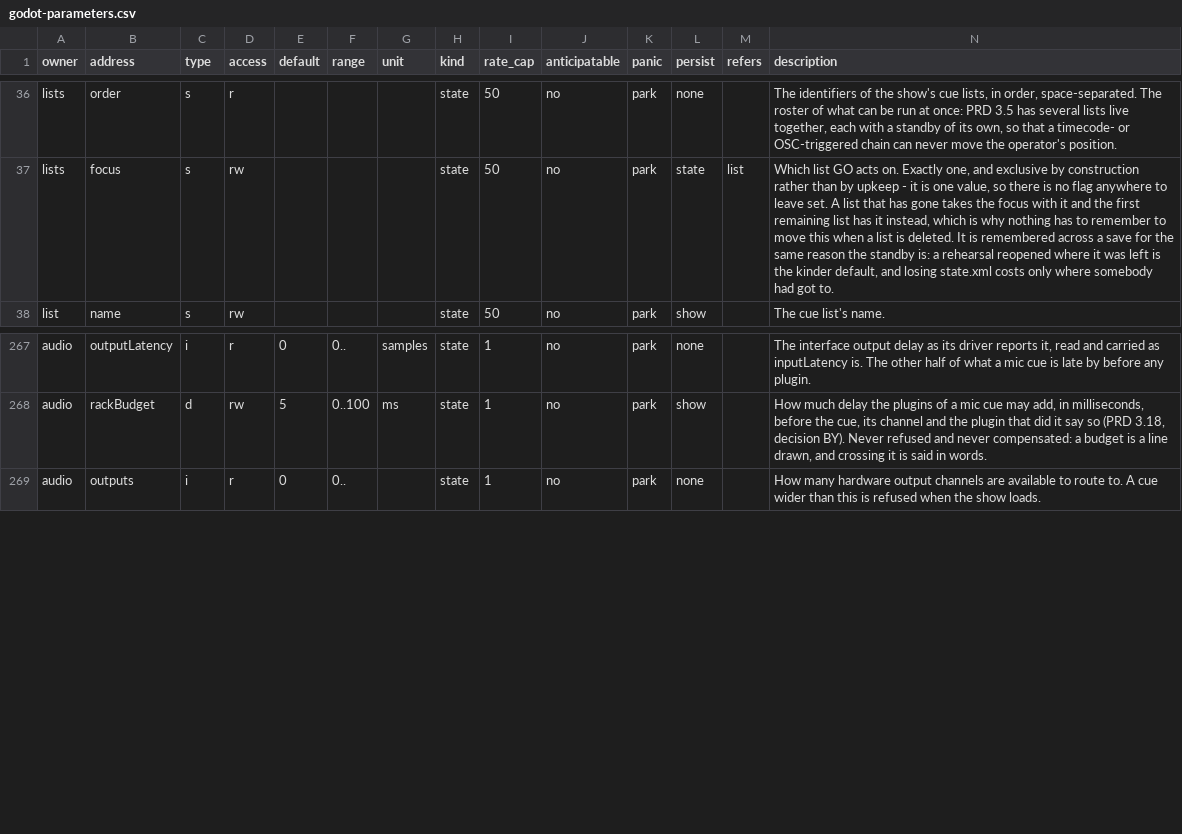
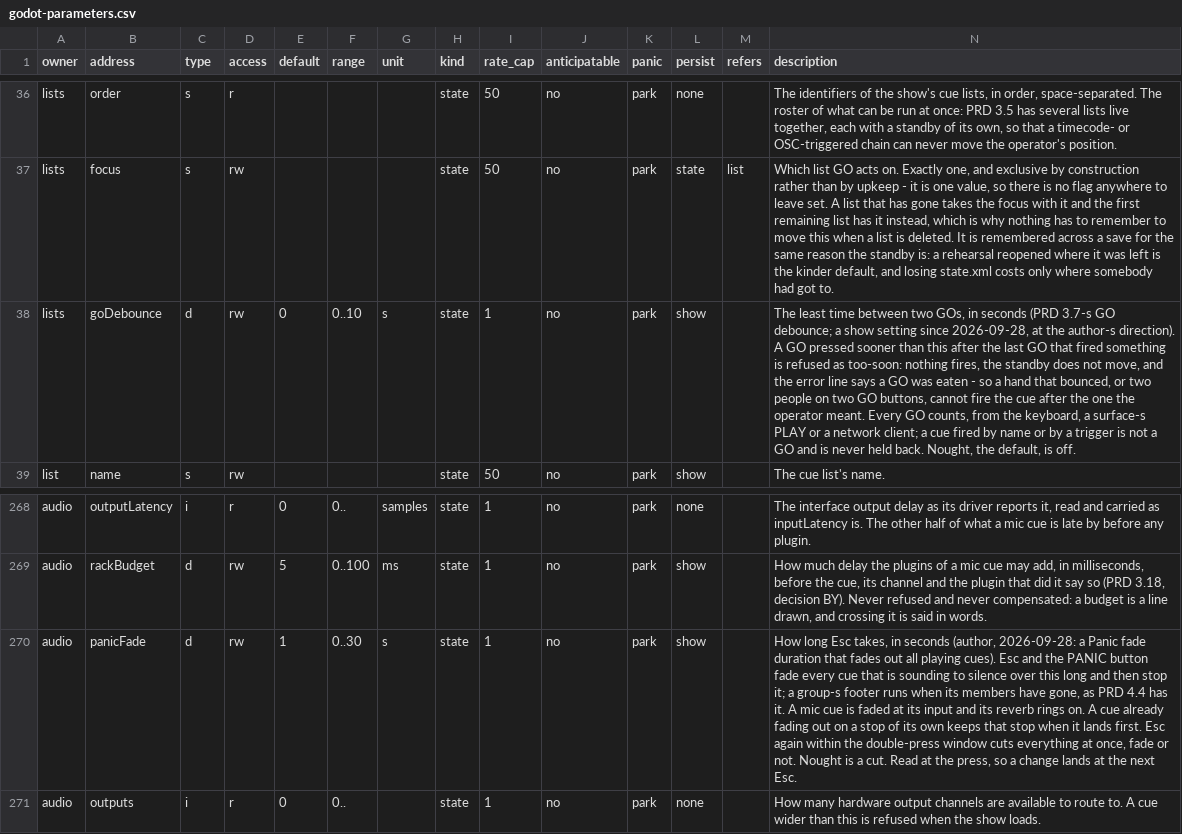
Before and after one commit to pob31/go.dot, a CSV file: docs/parameters/godot-parameters.csv, drawn as a sheet; only a part is shown, gaps mark what is left out; the diff names each change by its address in the sheet, - before the commit and + after, or states it on an @@ line.

```diff
--- a/docs/parameters/godot-parameters.csv
+++ b/docs/parameters/godot-parameters.csv
+row 38: lists | goDebounce | d | rw | 0 | 0..10 | s | state | 1 | no | park | show |  | The least time between two GOs, in seconds (PRD 3.7-s GO debounce; a show setting since 2026-09-28, at the author-s direction). A GO pressed sooner than this after the last GO that fired something is refused as too-soon: nothing fires, the standby does not move, and the error line says a GO was eaten - so a hand that bounced, or two people on two GO buttons, cannot fire the cue after the one the operator meant. Every GO counts, from the keyboard, a surface-s PLAY or a network client; a cue fired by name or by a trigger is not a GO and is never held back. Nought, the default, is off.
+row 270: audio | panicFade | d | rw | 1 | 0..30 | s | state | 1 | no | park | show |  | How long Esc takes, in seconds (author, 2026-09-28: a Panic fade duration that fades out all playing cues). Esc and the PANIC button fade every cue that is sounding to silence over this long and then stop it; a group-s footer runs when its members have gone, as PRD 4.4 has it. A mic cue is faded at its input and its reverb rings on. A cue already fading out on a stop of its own keeps that stop when it lands first. Esc again within the double-press window cuts everything at once, fade or not. Nought is a cut. Read at the press, so a change lands at the next Esc.
```
Also changed, not shown: 14 other files.
